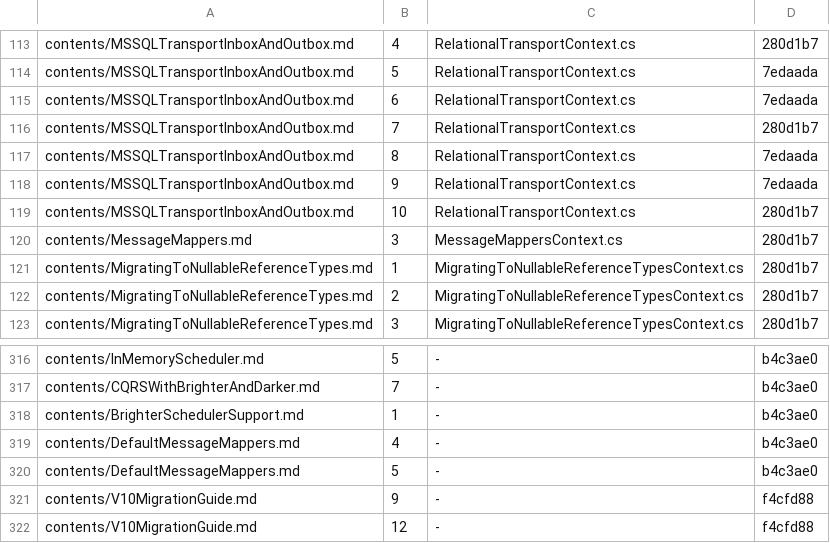
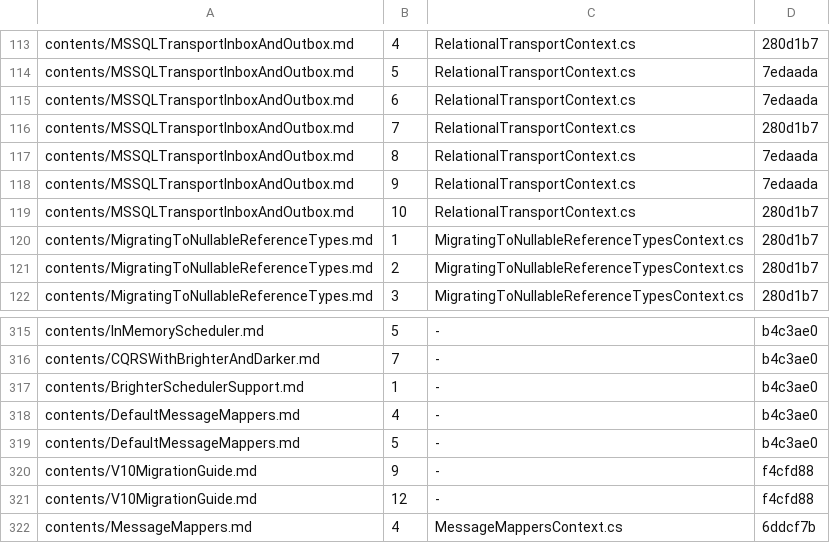
Before and after one commit to BrighterCommand/Docs, a TSV file: tools/blockcheck/baseline.tsv, drawn as a sheet; only a part is shown, gaps mark what is left out.

```diff
--- a/tools/blockcheck/baseline.tsv
+++ b/tools/blockcheck/baseline.tsv
@@ -119,3 +119,2 @@ contents/MSSQLTransportInboxAndOutbox.md	9	RelationalTransportContext.cs	7edaada
 contents/MSSQLTransportInboxAndOutbox.md	10	RelationalTransportContext.cs	280d1b7
-contents/MessageMappers.md	3	MessageMappersContext.cs	280d1b7
 contents/MigratingToNullableReferenceTypes.md	1	MigratingToNullableReferenceTypesContext.cs	280d1b7
@@ -322 +321,2 @@ contents/V10MigrationGuide.md	9	-	f4cfd88
 contents/V10MigrationGuide.md	12	-	f4cfd88
+contents/MessageMappers.md	4	MessageMappersContext.cs	6ddcf7b
```
